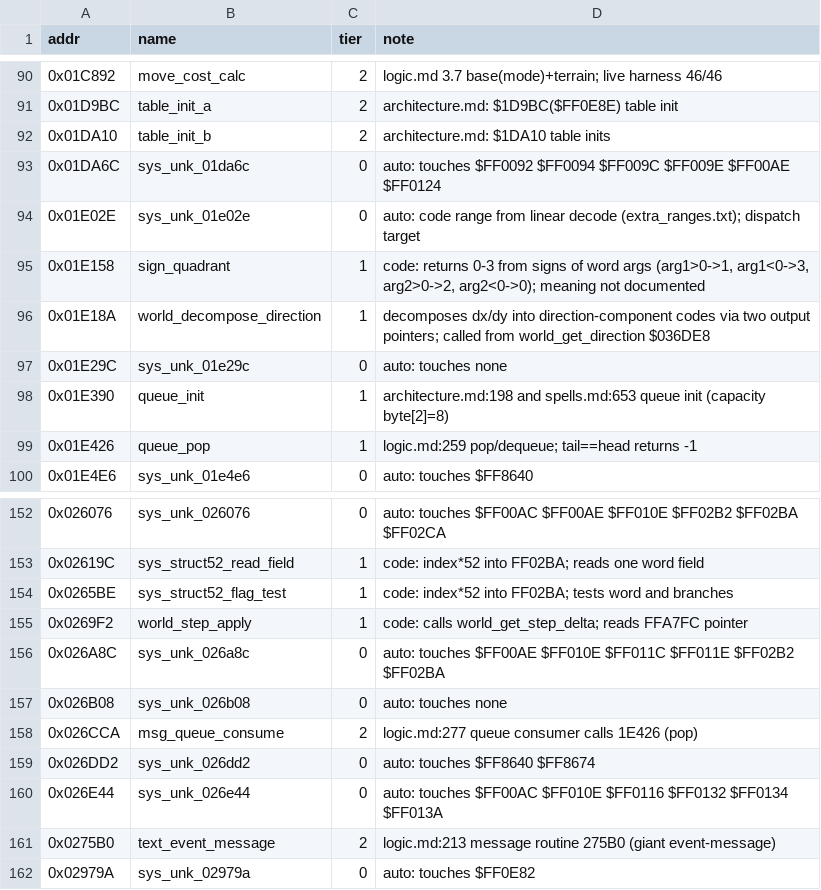
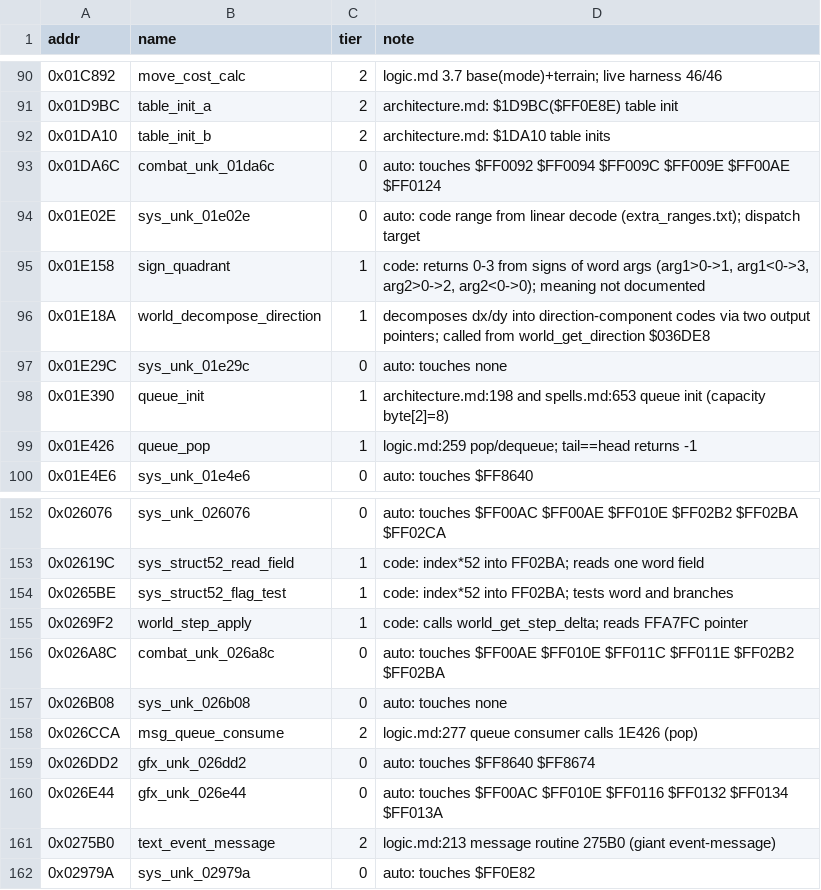
Before and after one commit to Dayset/RoPSegaMD16, a CSV file: disasm/symbols/auto.csv, drawn as a sheet; only a part is shown, gaps mark what is left out.

```diff
--- a/disasm/symbols/auto.csv
+++ b/disasm/symbols/auto.csv
@@ -92,3 +92,3 @@ addr,name,tier,note
 0x01DA10,table_init_b,2,architecture.md: $1DA10 table inits
-0x01DA6C,sys_unk_01da6c,0,auto: touches $FF0092 $FF0094 $FF009C $FF009E $FF00AE $FF0124
+0x01DA6C,combat_unk_01da6c,0,auto: touches $FF0092 $FF0094 $FF009C $FF009E $FF00AE $FF0124
 0x01E02E,sys_unk_01e02e,0,auto: code range from linear decode (extra_ranges.txt); dispatch target
@@ -155,7 +155,7 @@ addr,name,tier,note
 0x0269F2,world_step_apply,1,code: calls world_get_step_delta; reads FFA7FC pointer
-0x026A8C,sys_unk_026a8c,0,auto: touches $FF00AE $FF010E $FF011C $FF011E $FF02B2 $FF02BA
+0x026A8C,combat_unk_026a8c,0,auto: touches $FF00AE $FF010E $FF011C $FF011E $FF02B2 $FF02BA
 0x026B08,sys_unk_026b08,0,auto: touches none
 0x026CCA,msg_queue_consume,2,logic.md:277 queue consumer calls 1E426 (pop)
-0x026DD2,sys_unk_026dd2,0,auto: touches $FF8640 $FF8674
-0x026E44,sys_unk_026e44,0,auto: touches $FF00AC $FF010E $FF0116 $FF0132 $FF0134 $FF013A
+0x026DD2,gfx_unk_026dd2,0,auto: touches $FF8640 $FF8674
+0x026E44,gfx_unk_026e44,0,auto: touches $FF00AC $FF010E $FF0116 $FF0132 $FF0134 $FF013A
 0x0275B0,text_event_message,2,logic.md:213 message routine 275B0 (giant event-message)
```
